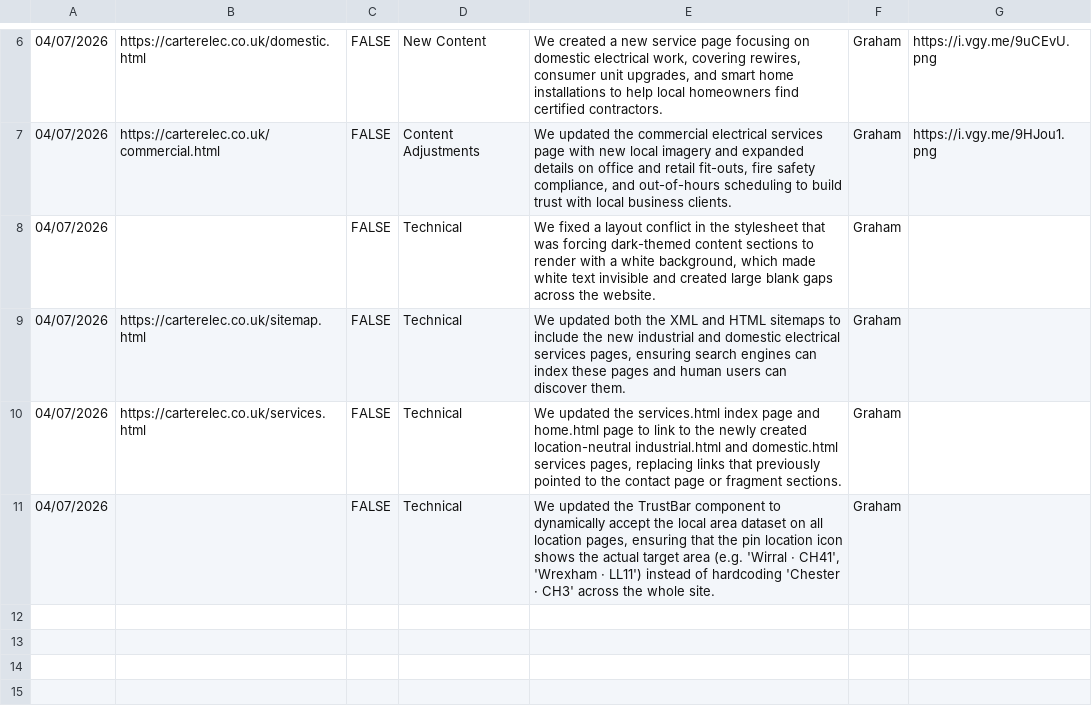
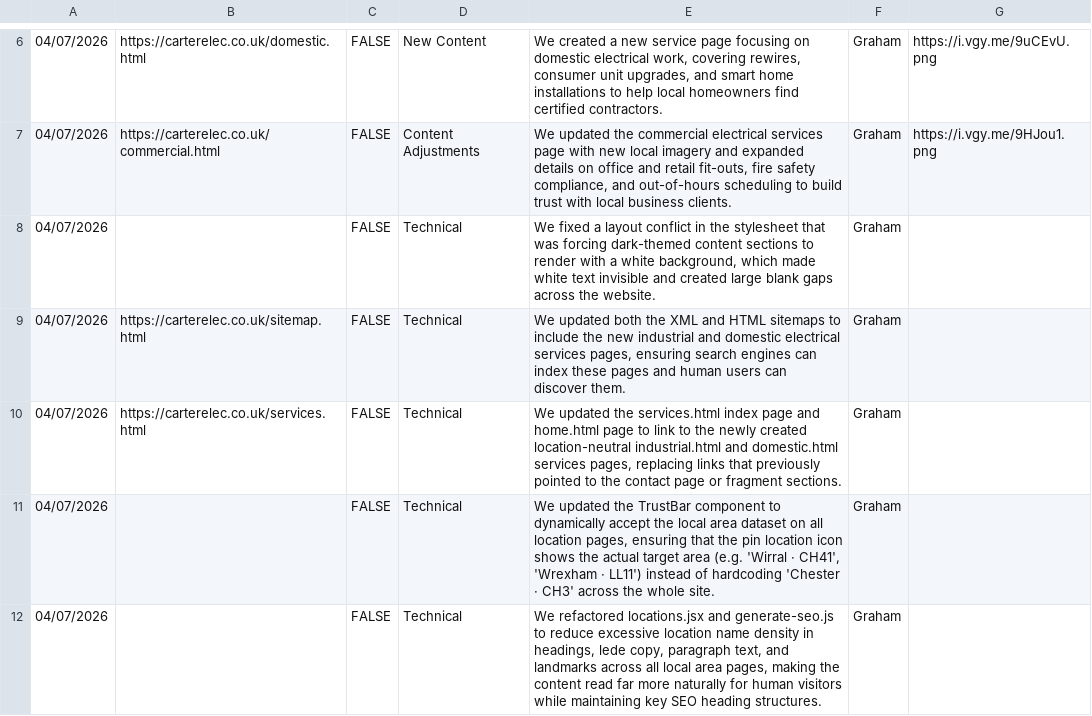
Before and after one commit to gmac222/carter-electrical-website, a TSV file: Carter-Electrical-PM-Notes-July-2026.tsv, drawn as a sheet; only a part is shown, gaps mark what is left out; the diff names each change by its address in the sheet, - before the commit and + after, or states it on an @@ line.

```diff
--- a/Carter-Electrical-PM-Notes-July-2026.tsv
+++ b/Carter-Electrical-PM-Notes-July-2026.tsv
+row 12: 04/07/2026 |  | FALSE | Technical | We refactored locations.jsx and generate-seo.js to reduce excessive location name density in headings, lede copy, paragraph text, and landmarks across all local area pages, making the content read far more naturally for human visitors while maintaining key SEO heading structures. | Graham
```
Also changed, not shown: 38 other files.
